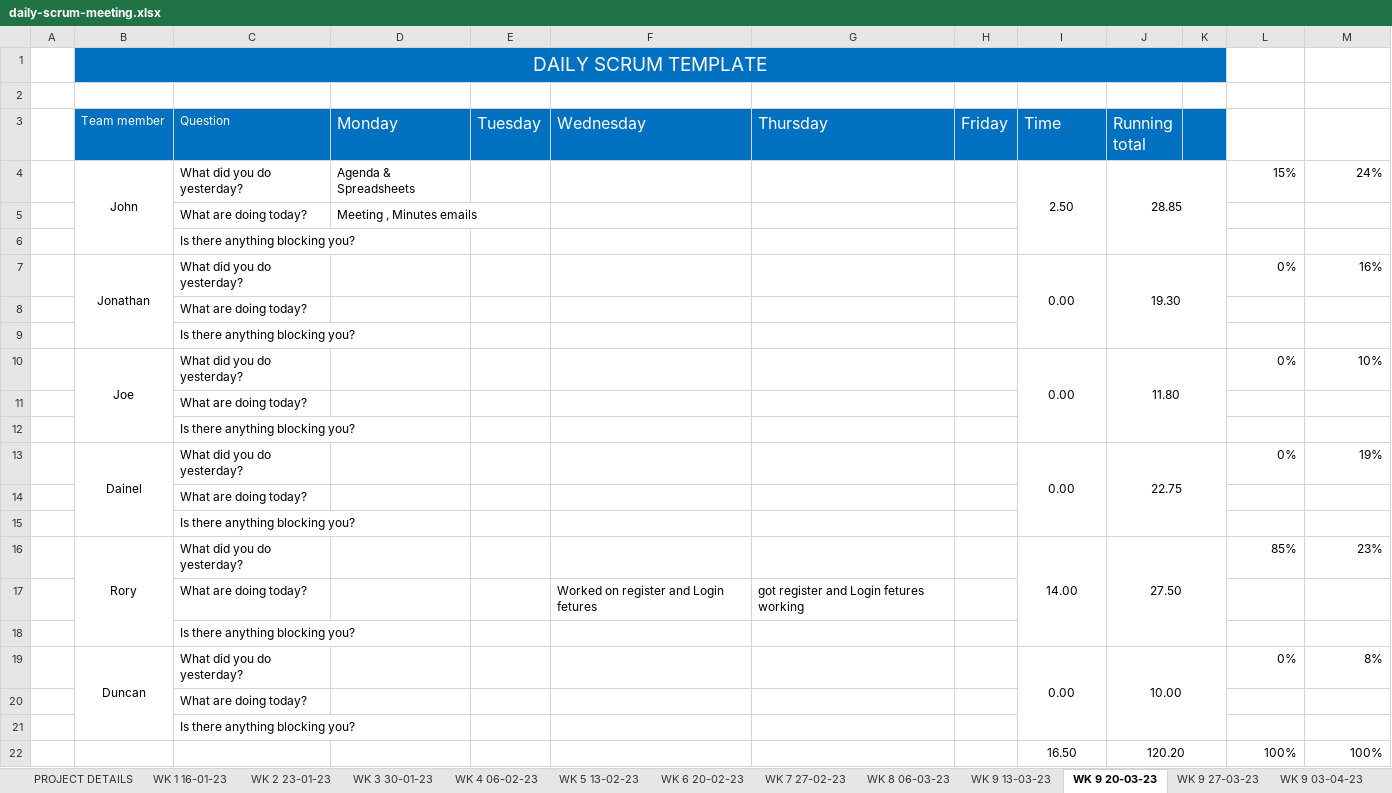
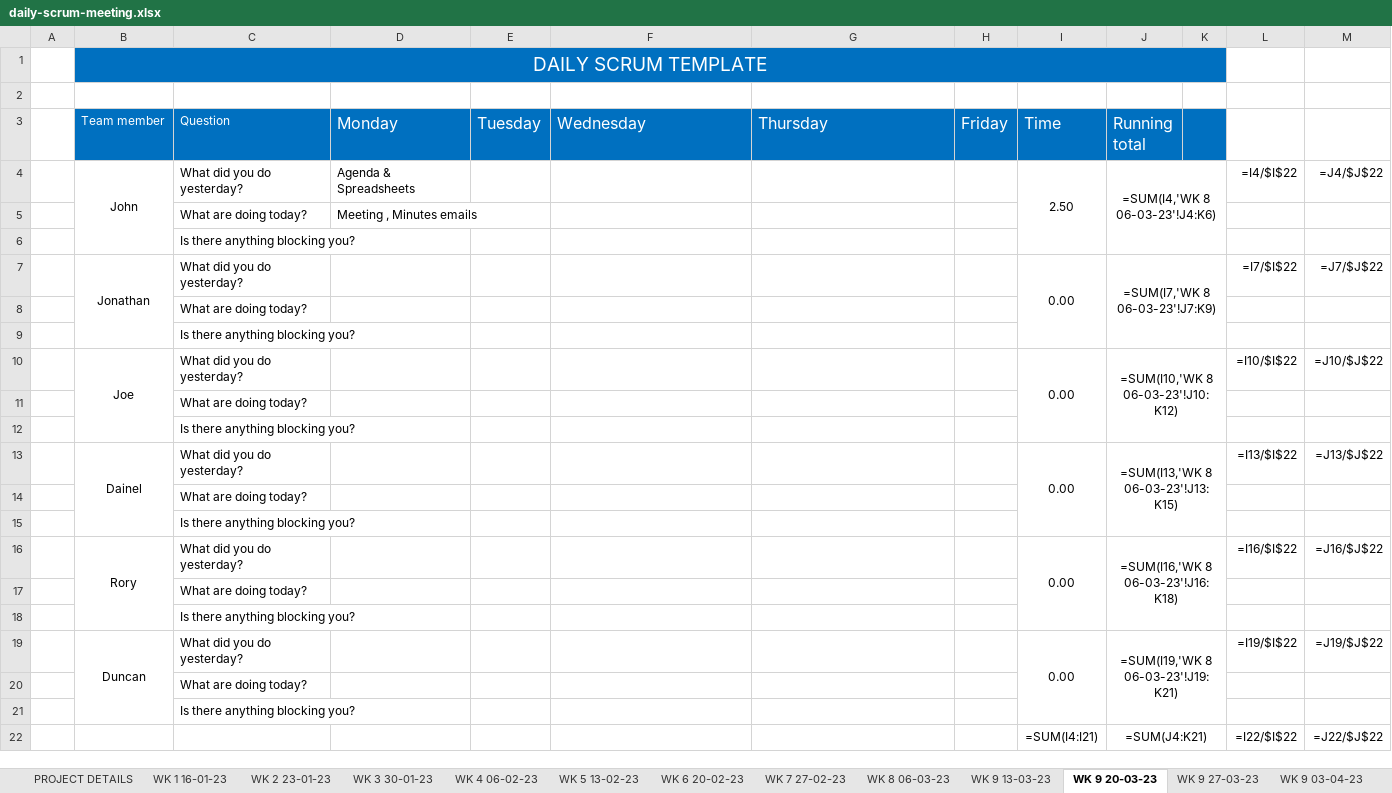
Before and after one commit to JBLACK2889/MENS-SHED-SOC09109, an Excel workbook: Documentation/daily-scrum-meeting.xlsx, sheet WK 9 20-03-23, drawn as a sheet; values as stored, in another font and other column widths than the file's, no borders; formulas without a stored value are shown as written; removed rows and columns are numbered as before the commit, all else as after; the diff names each change by its address in the sheet, - before the commit and + after, or states it on an @@ line.

```diff
--- a/Documentation/daily-scrum-meeting.xlsx (sheet WK 9 20-03-23)
+++ b/Documentation/daily-scrum-meeting.xlsx (sheet WK 9 20-03-23)
-J4 (Running total): 28.85
+J4 (Running total): =SUM(I4,'WK 8 06-03-23'!J4:K6)
-L4: 15%
+L4: =I4/$I$22
-M4: 24%
+M4: =J4/$J$22
-J7 (Running total): 19.30
+J7 (Running total): =SUM(I7,'WK 8 06-03-23'!J7:K9)
-L7: 0%
+L7: =I7/$I$22
-M7: 16%
+M7: =J7/$J$22
-J10 (Running total): 11.80
+J10 (Running total): =SUM(I10,'WK 8 06-03-23'!J10:K12)
-L10: 0%
+L10: =I10/$I$22
-M10: 10%
+M10: =J10/$J$22
-J13 (Running total): 22.75
+J13 (Running total): =SUM(I13,'WK 8 06-03-23'!J13:K15)
-L13: 0%
+L13: =I13/$I$22
-M13: 19%
+M13: =J13/$J$22
-row 16:  | Rory | What did you do yesterday? |  |  |  |  |  | 14.00 | 27.50 |  | 85% | 23%
-row 17:  |  | What are doing today? |  |  | Worked on register and Login fetures | got register and Login fetures working
-row 19:  | Duncan | What did you do yesterday? |  |  |  |  |  | 0.00 | 10.00 |  | 0% | 8%
+row 16:  | Rory | What did you do yesterday? |  |  |  |  |  | 0.00 | =SUM(I16,'WK 8 06-03-23'!J16:K18) |  | =I16/$I$22 | =J16/$J$22
-row 22:  |  |  |  |  |  |  |  | 16.50 | 120.20 |  | 100% | 100%
+row 19:  | Duncan | What did you do yesterday? |  |  |  |  |  | 0.00 | =SUM(I19,'WK 8 06-03-23'!J19:K21) |  | =I19/$I$22 | =J19/$J$22
+row 20:  |  | What are doing today?
@@ row 18 moved to row 21: Is there anything blocking you? @@
+row 22:  |  |  |  |  |  |  |  | =SUM(I4:I21) | =SUM(J4:K21) |  | =I22/$I$22 | =J22/$J$22
```
Also changed, not shown: sheet WK 6 20-02-23, sheet WK 1 16-01-23, sheet WK 9 27-03-23, sheet WK 8 06-03-23, sheet WK 7 27-02-23, sheet WK 3 30-01-23, 5 more sheets.
